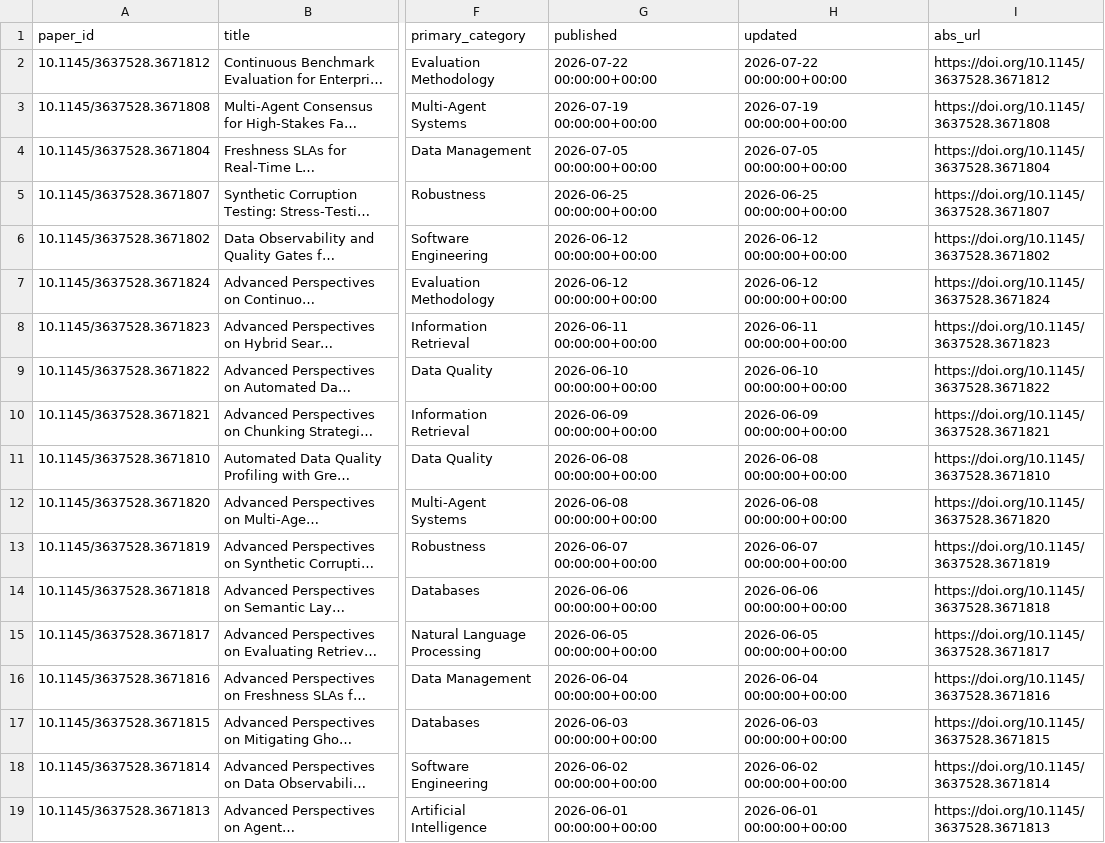
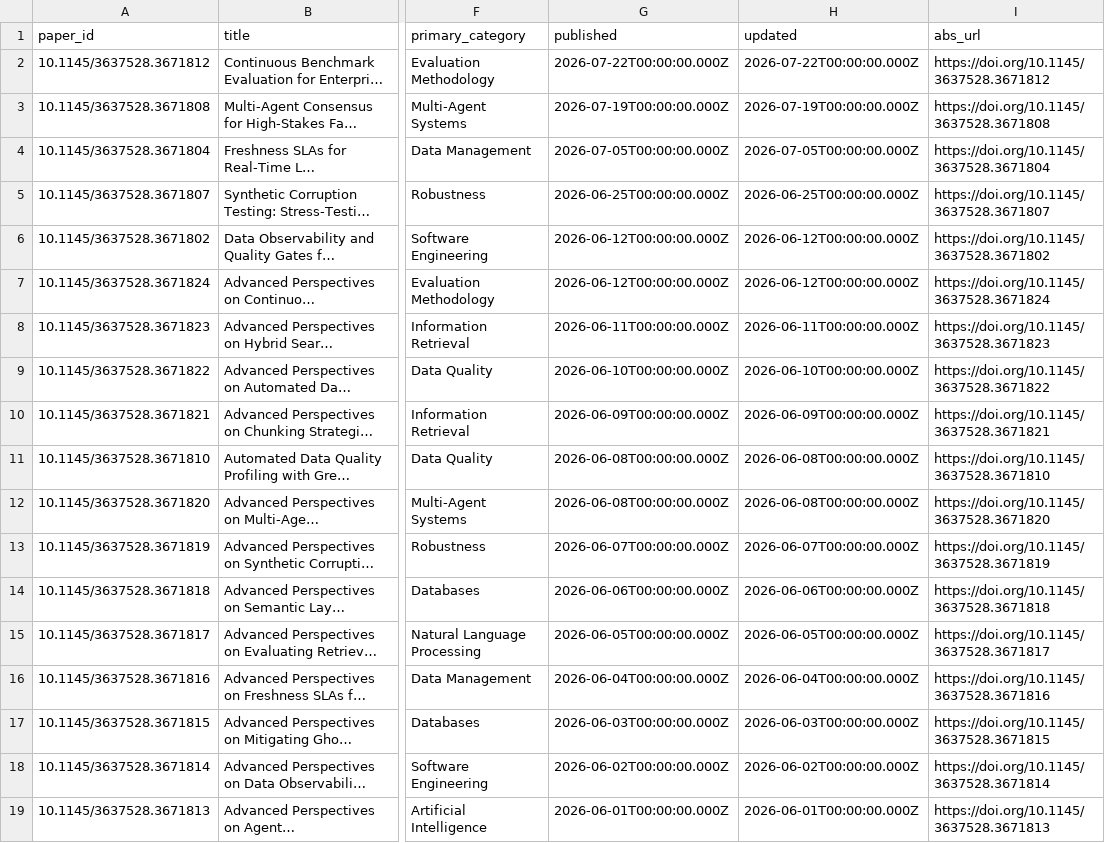
Before and after one commit to VinUni-AI20k/K4-L3B-Day10-Data-Pipeline-Data-Observability, a CSV file: data/clean/papers_clean.csv, drawn as a sheet; only a part is shown, gaps mark what is left out; long unchanged cells end in …; the diff covers the shown part only; the diff names each change by its address in the sheet, - before the commit and + after, or states it on an @@ line.

```diff
--- a/data/clean/papers_clean.csv
+++ b/data/clean/papers_clean.csv
-G2 (published): 2026-07-22 00:00:00+00:00
+G2 (published): 2026-07-22T00:00:00.000Z
-H2 (updated): 2026-07-22 00:00:00+00:00
+H2 (updated): 2026-07-22T00:00:00.000Z
-G3 (published): 2026-07-19 00:00:00+00:00
+G3 (published): 2026-07-19T00:00:00.000Z
-H3 (updated): 2026-07-19 00:00:00+00:00
+H3 (updated): 2026-07-19T00:00:00.000Z
-G4 (published): 2026-07-05 00:00:00+00:00
+G4 (published): 2026-07-05T00:00:00.000Z
-H4 (updated): 2026-07-05 00:00:00+00:00
+H4 (updated): 2026-07-05T00:00:00.000Z
-G5 (published): 2026-06-25 00:00:00+00:00
+G5 (published): 2026-06-25T00:00:00.000Z
-H5 (updated): 2026-06-25 00:00:00+00:00
+H5 (updated): 2026-06-25T00:00:00.000Z
-G6:G7 (published): 2026-06-12 00:00:00+00:00
+G6:G7 (published): 2026-06-12T00:00:00.000Z
-H6:H7 (updated): 2026-06-12 00:00:00+00:00
+H6:H7 (updated): 2026-06-12T00:00:00.000Z
-G8 (published): 2026-06-11 00:00:00+00:00
+G8 (published): 2026-06-11T00:00:00.000Z
-H8 (updated): 2026-06-11 00:00:00+00:00
+H8 (updated): 2026-06-11T00:00:00.000Z
-G9 (published): 2026-06-10 00:00:00+00:00
+G9 (published): 2026-06-10T00:00:00.000Z
-H9 (updated): 2026-06-10 00:00:00+00:00
+H9 (updated): 2026-06-10T00:00:00.000Z
-G10 (published): 2026-06-09 00:00:00+00:00
+G10 (published): 2026-06-09T00:00:00.000Z
-H10 (updated): 2026-06-09 00:00:00+00:00
+H10 (updated): 2026-06-09T00:00:00.000Z
-G11:G12 (published): 2026-06-08 00:00:00+00:00
+G11:G12 (published): 2026-06-08T00:00:00.000Z
-H11:H12 (updated): 2026-06-08 00:00:00+00:00
+H11:H12 (updated): 2026-06-08T00:00:00.000Z
-G13 (published): 2026-06-07 00:00:00+00:00
+G13 (published): 2026-06-07T00:00:00.000Z
-H13 (updated): 2026-06-07 00:00:00+00:00
+H13 (updated): 2026-06-07T00:00:00.000Z
-G14 (published): 2026-06-06 00:00:00+00:00
+G14 (published): 2026-06-06T00:00:00.000Z
-H14 (updated): 2026-06-06 00:00:00+00:00
+H14 (updated): 2026-06-06T00:00:00.000Z
-G15 (published): 2026-06-05 00:00:00+00:00
+G15 (published): 2026-06-05T00:00:00.000Z
-H15 (updated): 2026-06-05 00:00:00+00:00
+H15 (updated): 2026-06-05T00:00:00.000Z
-G16 (published): 2026-06-04 00:00:00+00:00
+G16 (published): 2026-06-04T00:00:00.000Z
-H16 (updated): 2026-06-04 00:00:00+00:00
+H16 (updated): 2026-06-04T00:00:00.000Z
-G17 (published): 2026-06-03 00:00:00+00:00
+G17 (published): 2026-06-03T00:00:00.000Z
-H17 (updated): 2026-06-03 00:00:00+00:00
+H17 (updated): 2026-06-03T00:00:00.000Z
-G18 (published): 2026-06-02 00:00:00+00:00
+G18 (published): 2026-06-02T00:00:00.000Z
-H18 (updated): 2026-06-02 00:00:00+00:00
+H18 (updated): 2026-06-02T00:00:00.000Z
-G19 (published): 2026-06-01 00:00:00+00:00
+G19 (published): 2026-06-01T00:00:00.000Z
-H19 (updated): 2026-06-01 00:00:00+00:00
+H19 (updated): 2026-06-01T00:00:00.000Z
```
Also changed, not shown: 12 edited cells elsewhere in this file, 20 other files.
